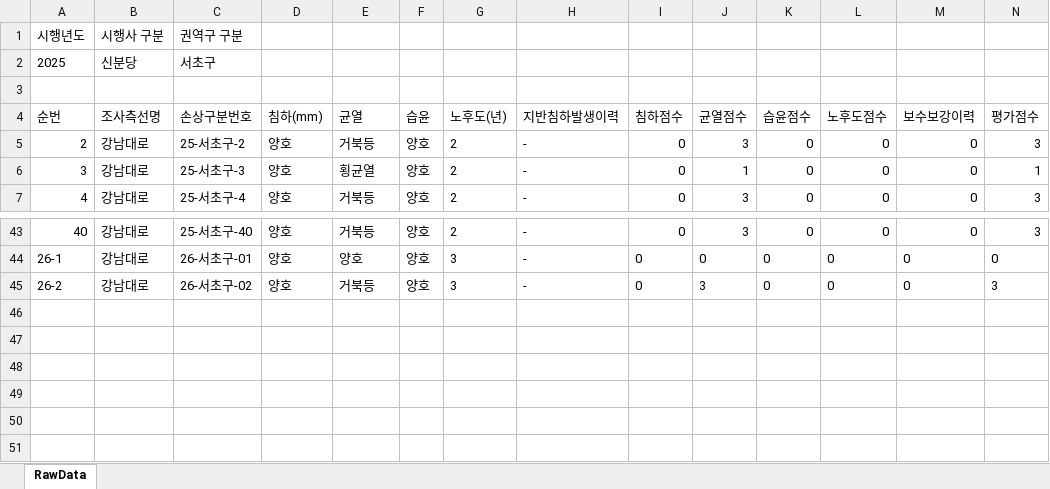
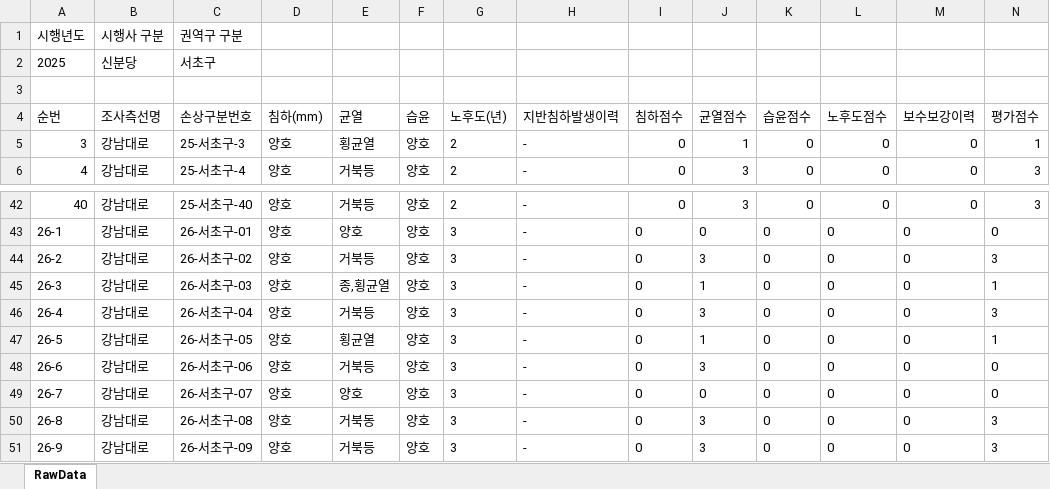
Before and after one commit to JasonYhim/GSMM, an Excel workbook: 25-새서울철도-서초구-보고서.xlsx, sheet RawData, drawn as a sheet; only a part is shown, gaps mark what is left out; values as stored, in another font and other column widths than the file's, no borders; removed rows and columns are numbered as before the commit, all else as after; rows hold the shown columns only; the diff names each change by its address in the sheet, - before the commit and + after, or states it on an @@ line.

Commit message:
📊 데이터 업데이트 - 25-새서울철도-서초구-보고서.xlsx

```diff
--- a/25-새서울철도-서초구-보고서.xlsx (sheet RawData)
+++ b/25-새서울철도-서초구-보고서.xlsx (sheet RawData)
-row 5: 2 | 강남대로 | 25-서초구-2 | 양호 | 거북등 | 양호 | 2 | - | 0 | 3 | 0 | 0 | 0 | 3
+row 45: 26-3 | 강남대로 | 26-서초구-03 | 양호 | 종,횡균열 | 양호 | 3 | - | 0 | 1 | 0 | 0 | 0 | 1
+row 46: 26-4 | 강남대로 | 26-서초구-04 | 양호 | 거북등 | 양호 | 3 | - | 0 | 3 | 0 | 0 | 0 | 3
+row 47: 26-5 | 강남대로 | 26-서초구-05 | 양호 | 횡균열 | 양호 | 3 | - | 0 | 1 | 0 | 0 | 0 | 1
+row 48: 26-6 | 강남대로 | 26-서초구-06 | 양호 | 거북등 | 양호 | 3 | - | 0 | 3 | 0 | 0 | 0 | 0
+row 49: 26-7 | 강남대로 | 26-서초구-07 | 양호 | 양호 | 양호 | 3 | - | 0 | 0 | 0 | 0 | 0 | 0
+row 50: 26-8 | 강남대로 | 26-서초구-08 | 양호 | 거북동 | 양호 | 3 | - | 0 | 3 | 0 | 0 | 0 | 3
+row 51: 26-9 | 강남대로 | 26-서초구-09 | 양호 | 거북등 | 양호 | 3 | - | 0 | 3 | 0 | 0 | 0 | 3
```
